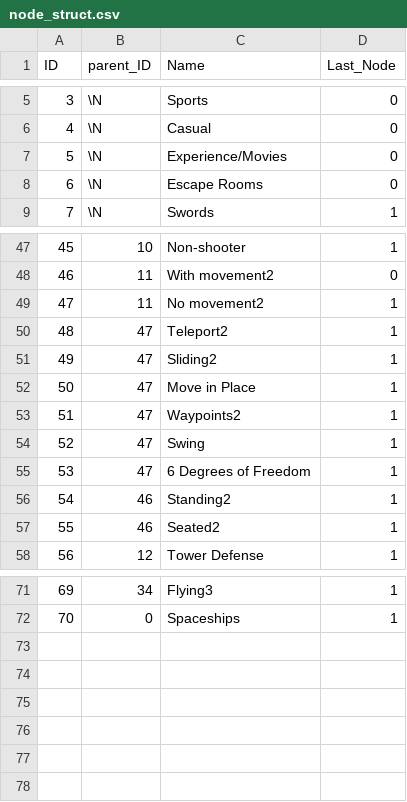
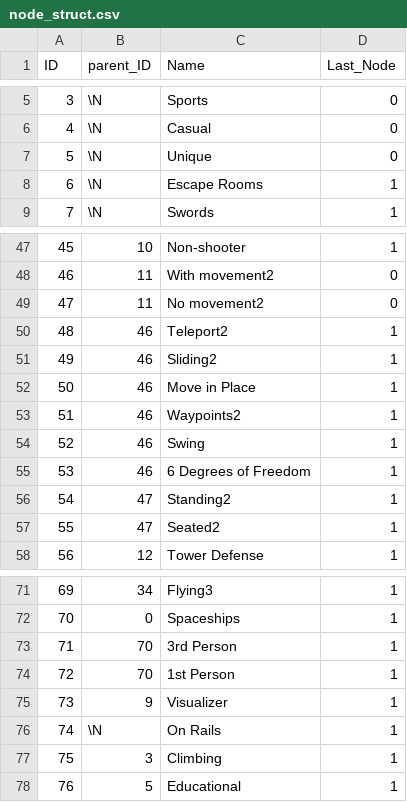
Before and after one commit to mdnpascual/Categorized_VRLauncher, a CSV file: VRLauncherInCsharp/node_struct.csv, drawn as a sheet; only a part is shown, gaps mark what is left out.

```diff
--- a/VRLauncherInCsharp/node_struct.csv
+++ b/VRLauncherInCsharp/node_struct.csv
@@ -6,4 +6,4 @@ ID,parent_ID,Name,Last_Node
 4,\N,Casual,0
-5,\N,Experience/Movies,0
-6,\N,Escape Rooms,0
+5,\N,Unique,0
+6,\N,Escape Rooms,1
 7,\N,Swords,1
@@ -48,11 +48,11 @@ ID,parent_ID,Name,Last_Node
 46,11,With movement2,0
-47,11,No movement2,1
-48,47,Teleport2,1
-49,47,Sliding2,1
-50,47,Move in Place,1
-51,47,Waypoints2,1
-52,47,Swing,1
-53,47,6 Degrees of Freedom,1
-54,46,Standing2,1
-55,46,Seated2,1
+47,11,No movement2,0
+48,46,Teleport2,1
+49,46,Sliding2,1
+50,46,Move in Place,1
+51,46,Waypoints2,1
+52,46,Swing,1
+53,46,6 Degrees of Freedom,1
+54,47,Standing2,1
+55,47,Seated2,1
 56,12,Tower Defense,1
@@ -72 +72,7 @@ ID,parent_ID,Name,Last_Node
 70,0,Spaceships,1
+71,70,3rd Person,1
+72,70,1st Person,1
+73,9,Visualizer,1
+74,\N,On Rails,1
+75,3,Climbing,1
+76,5,Educational,1
```
Also changed, not shown: 3 other files.
